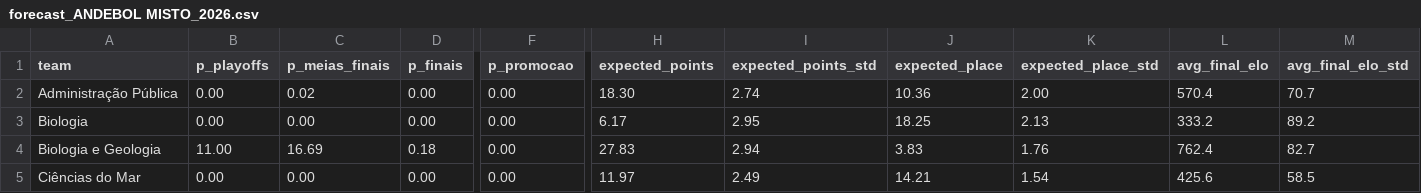
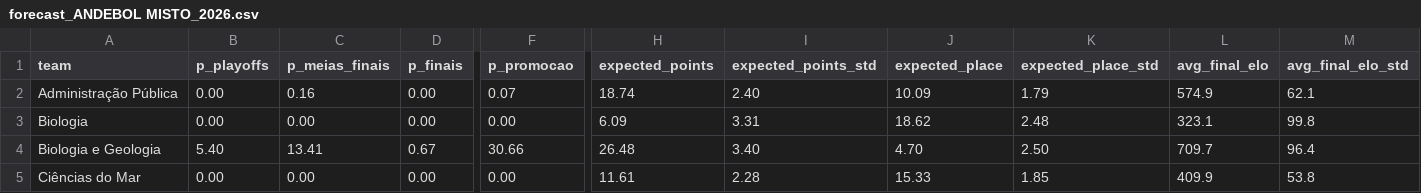
Before and after one commit to SlicF/mmr_ta-aua, a CSV file: previsoes/forecast_ANDEBOL MISTO_2026.csv, drawn as a sheet; only a part is shown, gaps mark what is left out; the diff covers the shown part only; the diff names each change by its address in the sheet, - before the commit and + after, or states it on an @@ line.

```diff
--- a/previsoes/forecast_ANDEBOL MISTO_2026.csv
+++ b/previsoes/forecast_ANDEBOL MISTO_2026.csv
-C2 (p_meias_finais): 0.02
+C2 (p_meias_finais): 0.16
-F2 (p_promocao): 0.00
+F2 (p_promocao): 0.07
-H2 (expected_points): 18.30
+H2 (expected_points): 18.74
-I2 (expected_points_std): 2.74
+I2 (expected_points_std): 2.40
-J2 (expected_place): 10.36
+J2 (expected_place): 10.09
-K2 (expected_place_std): 2.00
+K2 (expected_place_std): 1.79
-L2 (avg_final_elo): 570.4
+L2 (avg_final_elo): 574.9
-M2 (avg_final_elo_std): 70.7
+M2 (avg_final_elo_std): 62.1
-H3 (expected_points): 6.17
+H3 (expected_points): 6.09
-I3 (expected_points_std): 2.95
+I3 (expected_points_std): 3.31
-J3 (expected_place): 18.25
+J3 (expected_place): 18.62
-K3 (expected_place_std): 2.13
+K3 (expected_place_std): 2.48
-L3 (avg_final_elo): 333.2
+L3 (avg_final_elo): 323.1
-M3 (avg_final_elo_std): 89.2
+M3 (avg_final_elo_std): 99.8
-B4 (p_playoffs): 11.00
+B4 (p_playoffs): 5.40
-C4 (p_meias_finais): 16.69
+C4 (p_meias_finais): 13.41
-D4 (p_finais): 0.18
+D4 (p_finais): 0.67
-F4 (p_promocao): 0.00
+F4 (p_promocao): 30.66
-H4 (expected_points): 27.83
+H4 (expected_points): 26.48
-I4 (expected_points_std): 2.94
+I4 (expected_points_std): 3.40
-J4 (expected_place): 3.83
+J4 (expected_place): 4.70
-K4 (expected_place_std): 1.76
+K4 (expected_place_std): 2.50
-L4 (avg_final_elo): 762.4
+L4 (avg_final_elo): 709.7
-M4 (avg_final_elo_std): 82.7
+M4 (avg_final_elo_std): 96.4
-H5 (expected_points): 11.97
+H5 (expected_points): 11.61
-I5 (expected_points_std): 2.49
+I5 (expected_points_std): 2.28
-J5 (expected_place): 14.21
+J5 (expected_place): 15.33
-K5 (expected_place_std): 1.54
+K5 (expected_place_std): 1.85
-L5 (avg_final_elo): 425.6
+L5 (avg_final_elo): 409.9
-M5 (avg_final_elo_std): 58.5
+M5 (avg_final_elo_std): 53.8
```
Also changed, not shown: 146 edited cells elsewhere in this file, previsoes/forecast_BASQUETEBOL MASCULINO_2026.csv, previsoes/previsoes_ANDEBOL MISTO_2026.csv, 4 other files.
